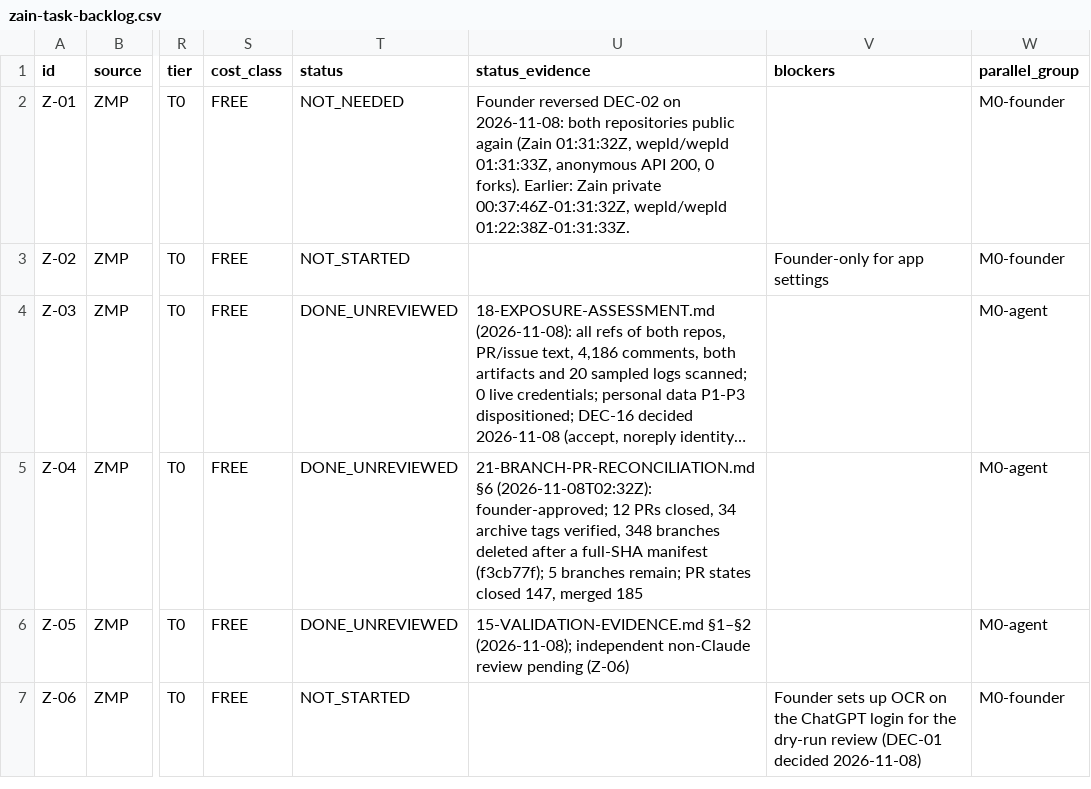
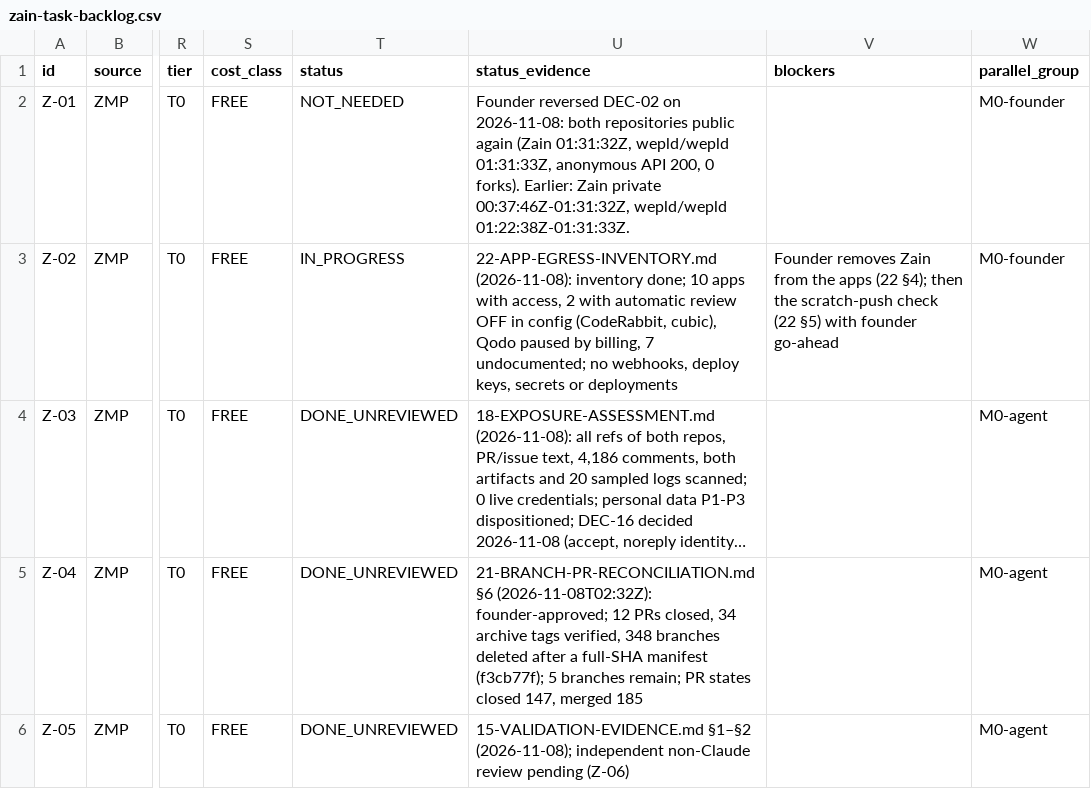
Before and after one commit to TheHalfMoon/Zain, a CSV file: docs/zain-master-plan/registry/zain-task-backlog.csv, drawn as a sheet; only a part is shown, gaps mark what is left out; the shorter side is filled out with more unchanged rows; long unchanged cells end in …; the diff names each change by its address in the sheet, - before the commit and + after, or states it on an @@ line.

```diff
--- a/docs/zain-master-plan/registry/zain-task-backlog.csv
+++ b/docs/zain-master-plan/registry/zain-task-backlog.csv
-T3 (status): NOT_STARTED
+T3 (status): IN_PROGRESS
-U3 (status_evidence): (empty)
+U3 (status_evidence): 22-APP-EGRESS-INVENTORY.md (2026-11-08): inventory done; 10 apps with access, 2 with automatic review OFF in config (CodeRabbit, cubic), Qodo paused by billing, 7 undocumented; no webhooks, deploy keys, secrets or deployments
-V3 (blockers): Founder-only for app settings
+V3 (blockers): Founder removes Zain from the apps (22 §4); then the scratch-push check (22 §5) with founder go-ahead
```
Also changed, not shown: docs/zain-master-plan/registry/zain-acceptance-gates.csv, 5 other files.
